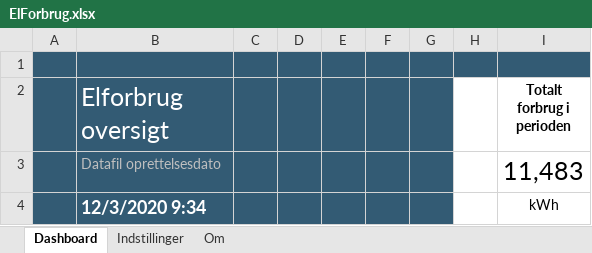
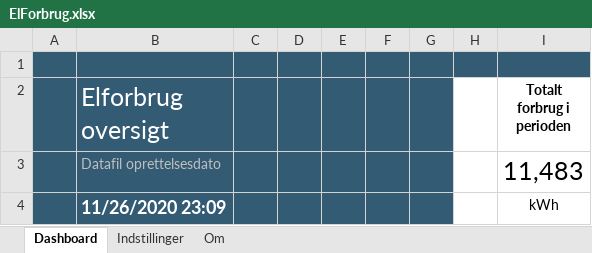
Before and after one commit to torben87/DitElforbrugIExcel, an Excel workbook: ElForbrug.xlsx, sheet Dashboard, drawn as a sheet; values as stored, in another font and other column widths than the file's, no borders; charts and pictures not drawn; the diff names each change by its address in the sheet, - before the commit and + after, or states it on an @@ line.

```diff
--- a/ElForbrug.xlsx (sheet Dashboard)
+++ b/ElForbrug.xlsx (sheet Dashboard)
-B4 (Elforbrug oversigt): 12/3/2020 9:34
+B4 (Elforbrug oversigt): 11/26/2020 23:09
```
Also changed, not shown: sheet Om.
